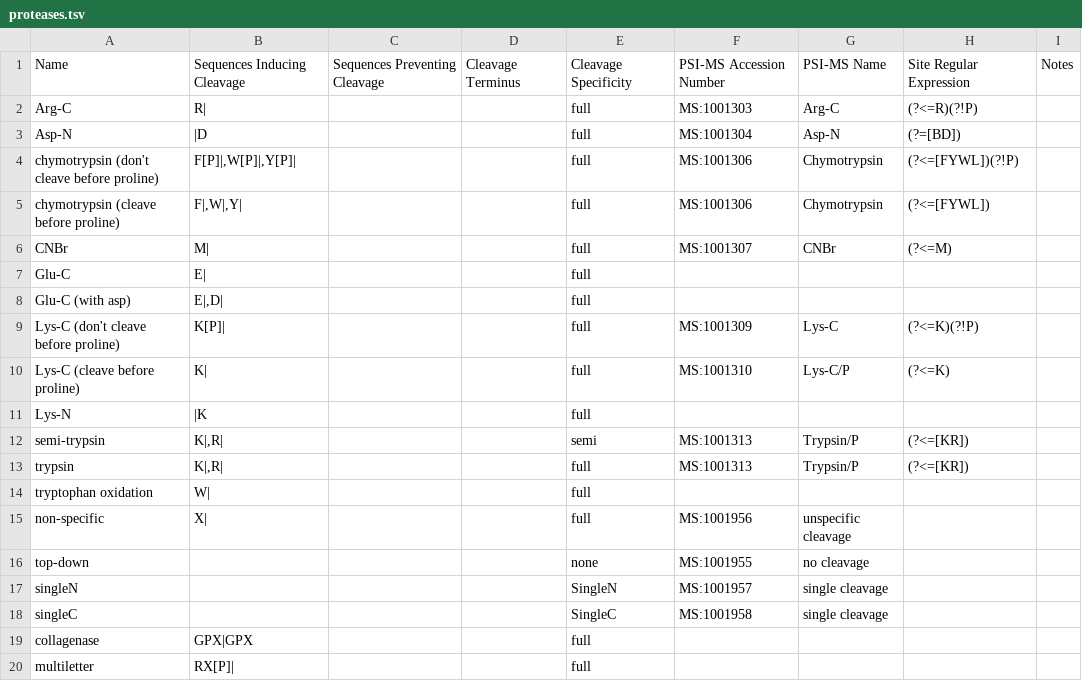
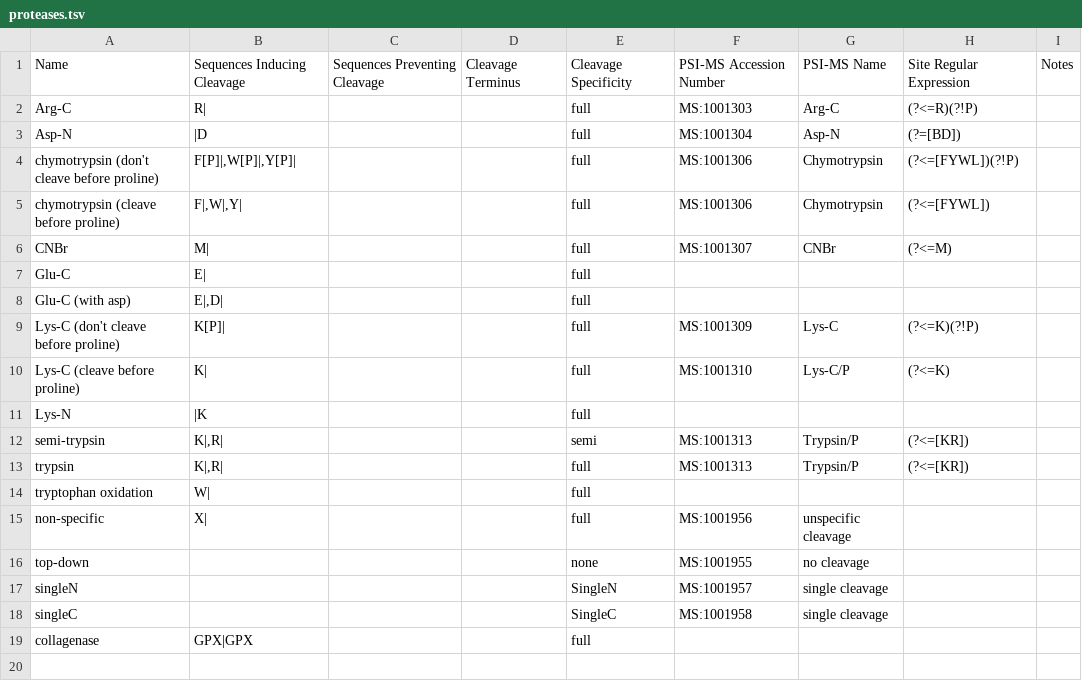
Before and after one commit to smith-chem-wisc/mzLib, a TSV file: Proteomics/ProteolyticDigestion/proteases.tsv, drawn as a sheet.

```diff
--- a/Proteomics/ProteolyticDigestion/proteases.tsv
+++ b/Proteomics/ProteolyticDigestion/proteases.tsv
@@ -19,2 +19 @@ singleC				SingleC	MS:1001958	single cleavage
 collagenase	GPX|GPX			full				
-multiletter	RX[P]|			full				
```
Also changed, not shown: 7 other files.
